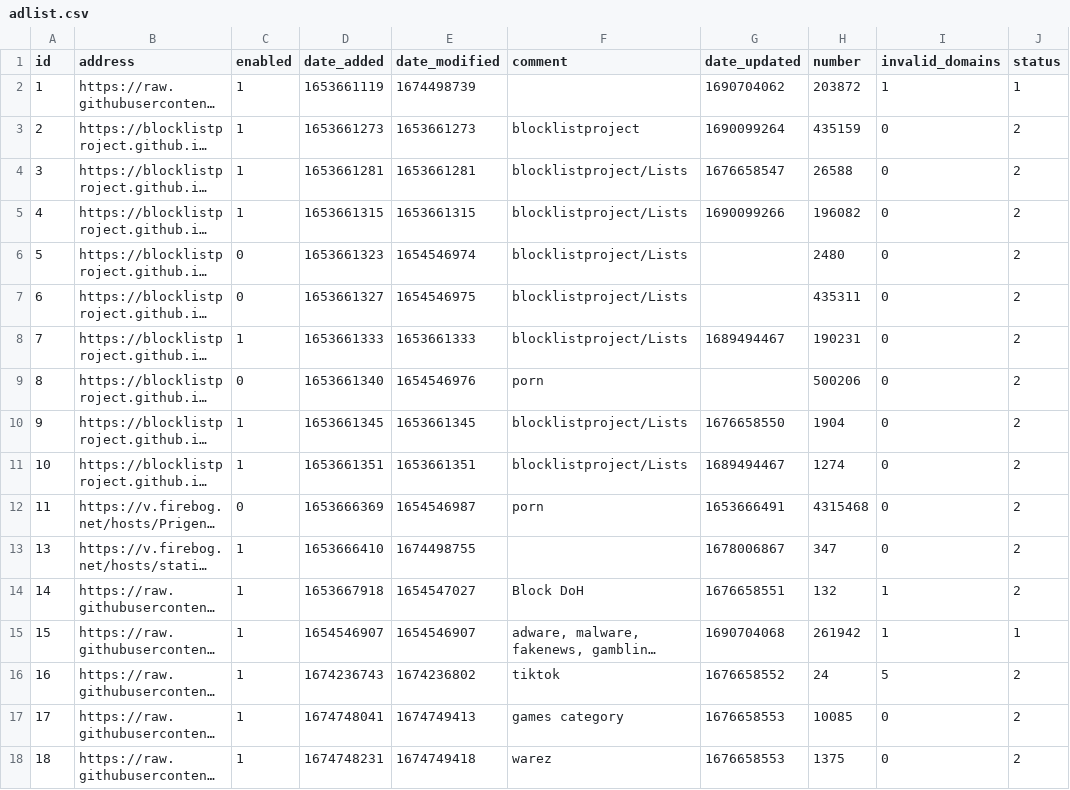
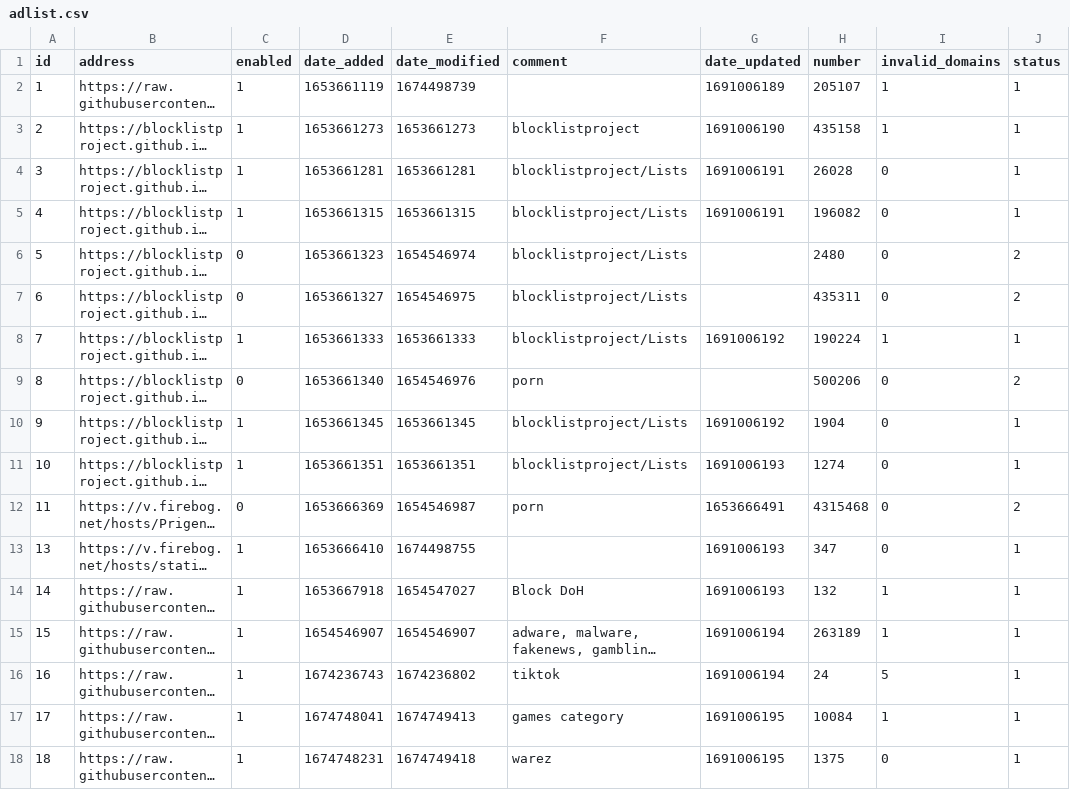
Before and after one commit to sasaustinorg/my-pihole-lists, a CSV file: adlist.csv, drawn as a sheet; long unchanged cells end in …; the diff names each change by its address in the sheet, - before the commit and + after, or states it on an @@ line.

```diff
--- a/adlist.csv
+++ b/adlist.csv
-G2 (date_updated): 1690704062
+G2 (date_updated): 1691006189
-H2 (number): 203872
+H2 (number): 205107
-G3 (date_updated): 1690099264
+G3 (date_updated): 1691006190
-H3 (number): 435159
+H3 (number): 435158
-I3 (invalid_domains): 0
+I3 (invalid_domains): 1
-J3:J5 (status): 2
+J3:J5 (status): 1
-G4 (date_updated): 1676658547
+G4 (date_updated): 1691006191
-H4 (number): 26588
+H4 (number): 26028
-G5 (date_updated): 1690099266
+G5 (date_updated): 1691006191
-G8 (date_updated): 1689494467
+G8 (date_updated): 1691006192
-H8 (number): 190231
+H8 (number): 190224
-I8 (invalid_domains): 0
+I8 (invalid_domains): 1
-J8 (status): 2
+J8 (status): 1
-G10 (date_updated): 1676658550
+G10 (date_updated): 1691006192
-J10:J11 (status): 2
+J10:J11 (status): 1
-G11 (date_updated): 1689494467
+G11 (date_updated): 1691006193
-G13 (date_updated): 1678006867
+G13 (date_updated): 1691006193
-J13:J14 (status): 2
+J13:J14 (status): 1
-G14 (date_updated): 1676658551
+G14 (date_updated): 1691006193
-G15 (date_updated): 1690704068
+G15 (date_updated): 1691006194
-H15 (number): 261942
+H15 (number): 263189
-G16 (date_updated): 1676658552
+G16 (date_updated): 1691006194
-J16:J18 (status): 2
+J16:J18 (status): 1
-G17:G18 (date_updated): 1676658553
+G17:G18 (date_updated): 1691006195
-H17 (number): 10085
+H17 (number): 10084
-I17 (invalid_domains): 0
+I17 (invalid_domains): 1
```
Also changed, not shown: 2 other files.
